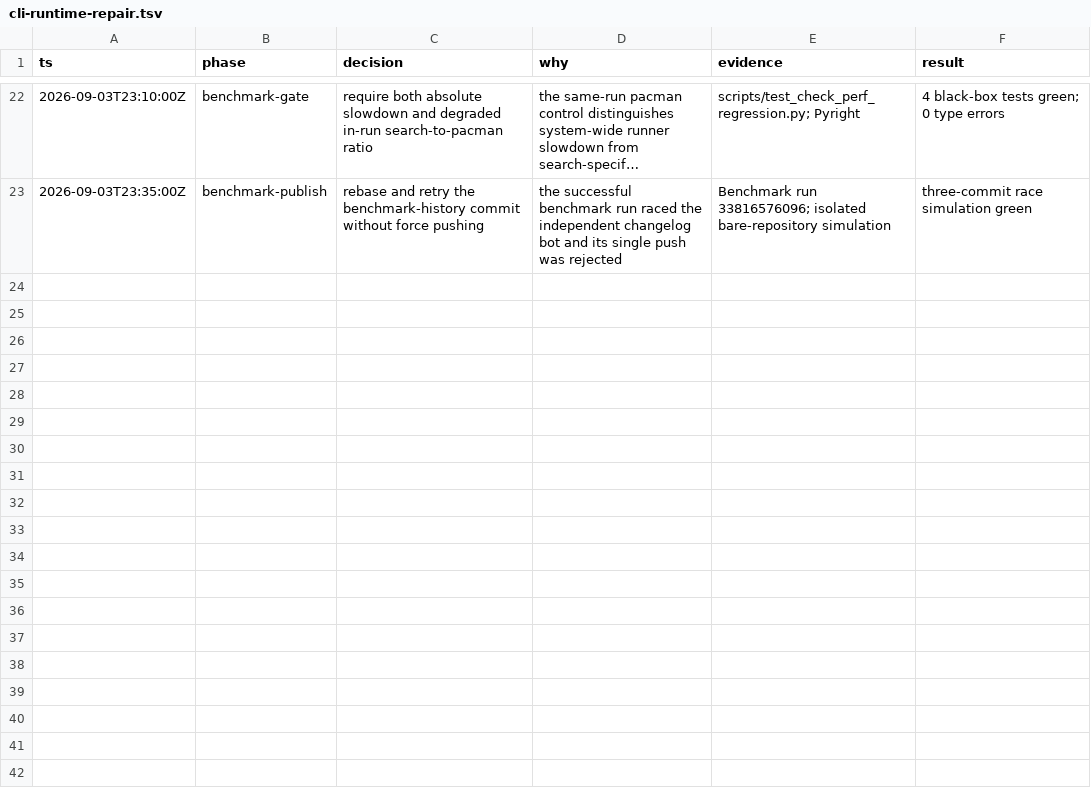
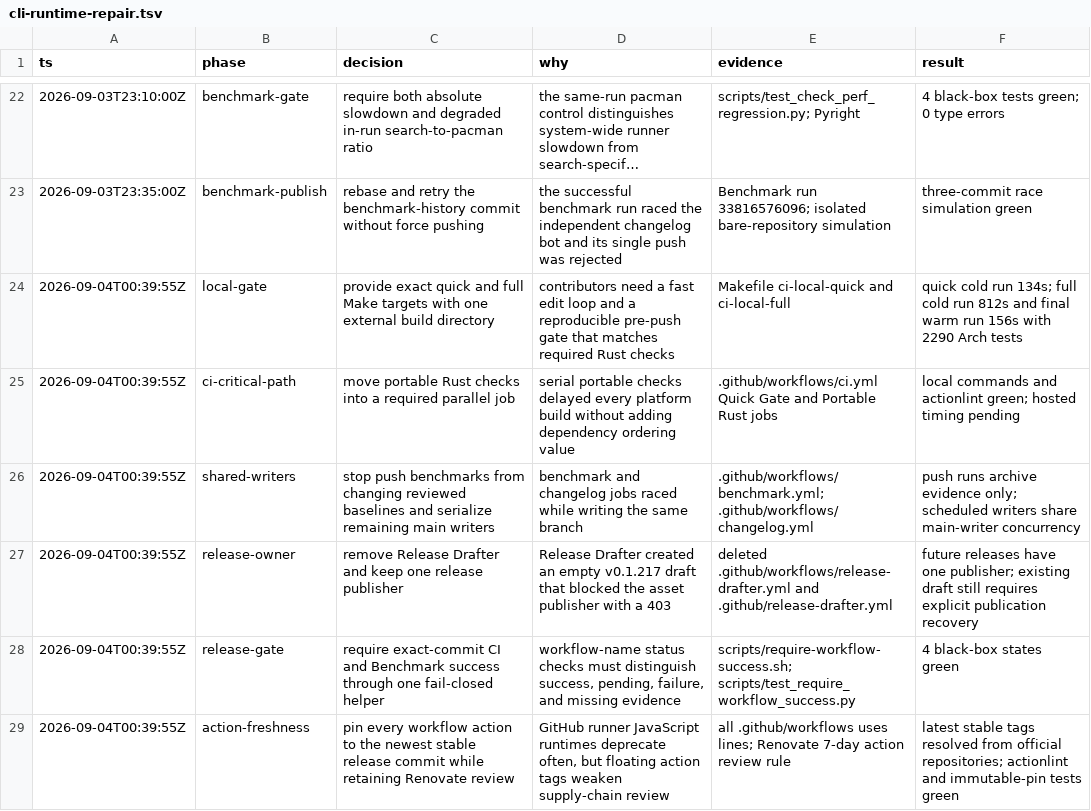
Before and after one commit to PyRo1121/omg, a TSV file: .audit/cli-runtime-repair.tsv, drawn as a sheet; only a part is shown, gaps mark what is left out; long unchanged cells end in …; the diff names each change by its address in the sheet, - before the commit and + after, or states it on an @@ line.

Commit message:
fix(ci): modernize gates and release ownership

```diff
--- a/.audit/cli-runtime-repair.tsv
+++ b/.audit/cli-runtime-repair.tsv
+row 24: 2026-09-04T00:39:55Z | local-gate | provide exact quick and full Make targets with one external build directory | contributors need a fast edit loop and a reproducible pre-push gate that matches required Rust checks | Makefile ci-local-quick and ci-local-full | quick cold run 134s; full cold run 812s and final warm run 156s with 2290 Arch tests
+row 25: 2026-09-04T00:39:55Z | ci-critical-path | move portable Rust checks into a required parallel job | serial portable checks delayed every platform build without adding dependency ordering value | .github/workflows/ci.yml Quick Gate and Portable Rust jobs | local commands and actionlint green; hosted timing pending
+row 26: 2026-09-04T00:39:55Z | shared-writers | stop push benchmarks from changing reviewed baselines and serialize remaining main writers | benchmark and changelog jobs raced while writing the same branch | .github/workflows/benchmark.yml; .github/workflows/changelog.yml | push runs archive evidence only; scheduled writers share main-writer concurrency
+row 27: 2026-09-04T00:39:55Z | release-owner | remove Release Drafter and keep one release publisher | Release Drafter created an empty v0.1.217 draft that blocked the asset publisher with a 403 | deleted .github/workflows/release-drafter.yml and .github/release-drafter.yml | future releases have one publisher; existing draft still requires explicit publication recovery
+row 28: 2026-09-04T00:39:55Z | release-gate | require exact-commit CI and Benchmark success through one fail-closed helper | workflow-name status checks must distinguish success, pending, failure, and missing evidence | scripts/require-workflow-success.sh; scripts/test_require_workflow_success.py | 4 black-box states green
+row 29: 2026-09-04T00:39:55Z | action-freshness | pin every workflow action to the newest stable release commit while retaining Renovate review | GitHub runner JavaScript runtimes deprecate often, but floating action tags weaken supply-chain review | all .github/workflows uses lines; Renovate 7-day action review rule | latest stable tags resolved from official repositories; actionlint and immutable-pin tests green
```
Also changed, not shown: 20 other files.
